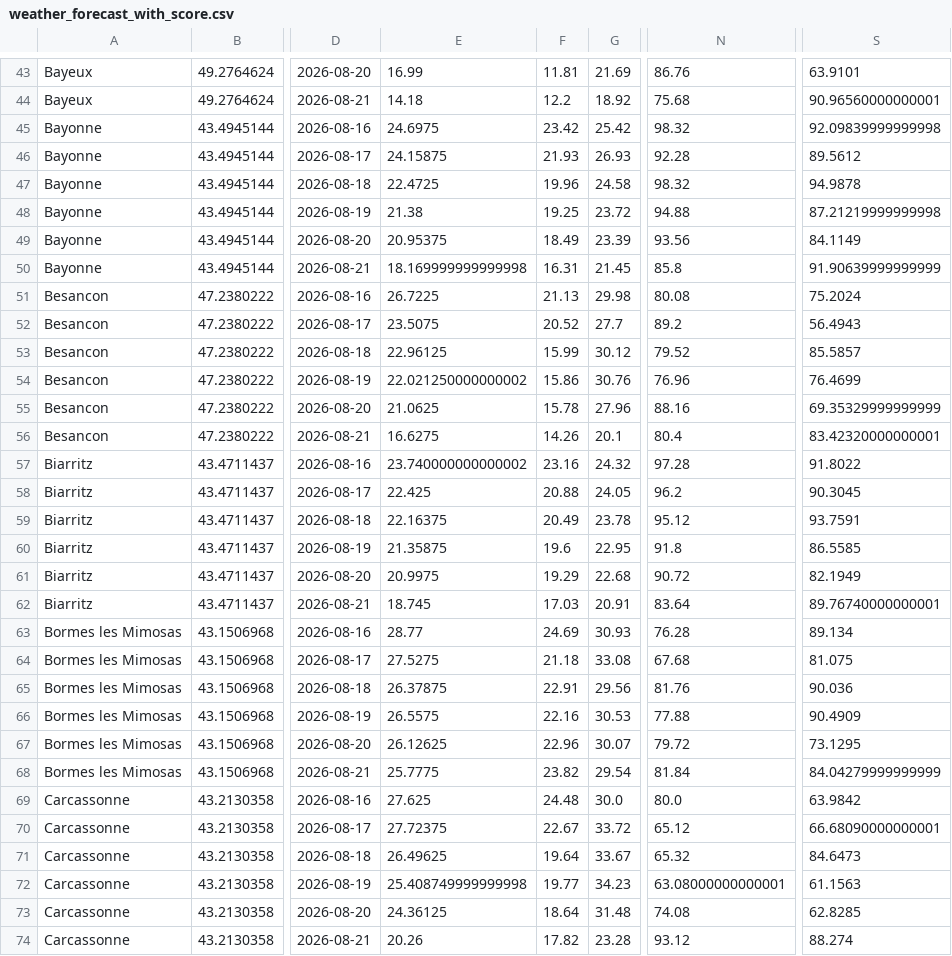
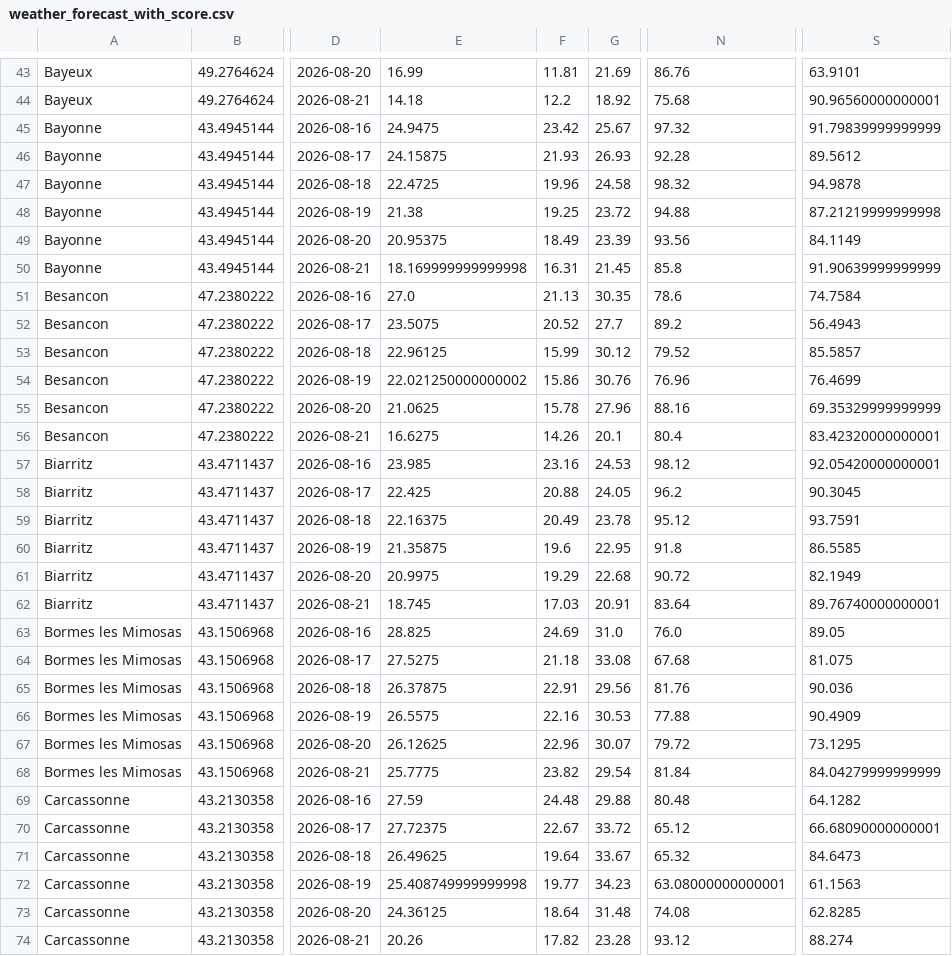
Before and after one commit to paezxavi/jedha_kayak_project, a CSV file: weather_forecast_with_score.csv, drawn as a sheet; only a part is shown, gaps mark what is left out; the diff covers the shown part only; the diff names each change by its address in the sheet, - before the commit and + after, or states it on an @@ line.

```diff
--- a/weather_forecast_with_score.csv
+++ b/weather_forecast_with_score.csv
-E45: 24.6975
+E45: 24.9475
-G45: 25.42
+G45: 25.67
-N45: 98.32
+N45: 97.32
-S45: 92.09839999999998
+S45: 91.79839999999999
-E51: 26.7225
+E51: 27.0
-G51: 29.98
+G51: 30.35
-N51: 80.08
+N51: 78.6
-S51: 75.2024
+S51: 74.7584
-E57: 23.740000000000002
+E57: 23.985
-G57: 24.32
+G57: 24.53
-N57: 97.28
+N57: 98.12
-S57: 91.8022
+S57: 92.05420000000001
-E63: 28.77
+E63: 28.825
-G63: 30.93
+G63: 31.0
-N63: 76.28
+N63: 76.0
-S63: 89.134
+S63: 89.05
-E69: 27.625
+E69: 27.59
-G69: 30.0
+G69: 29.88
-N69: 80.0
+N69: 80.48
-S69: 63.9842
+S69: 64.1282
```
Also changed, not shown: 81 edited cells elsewhere in this file, weather_forecast.csv, 3 other files.
